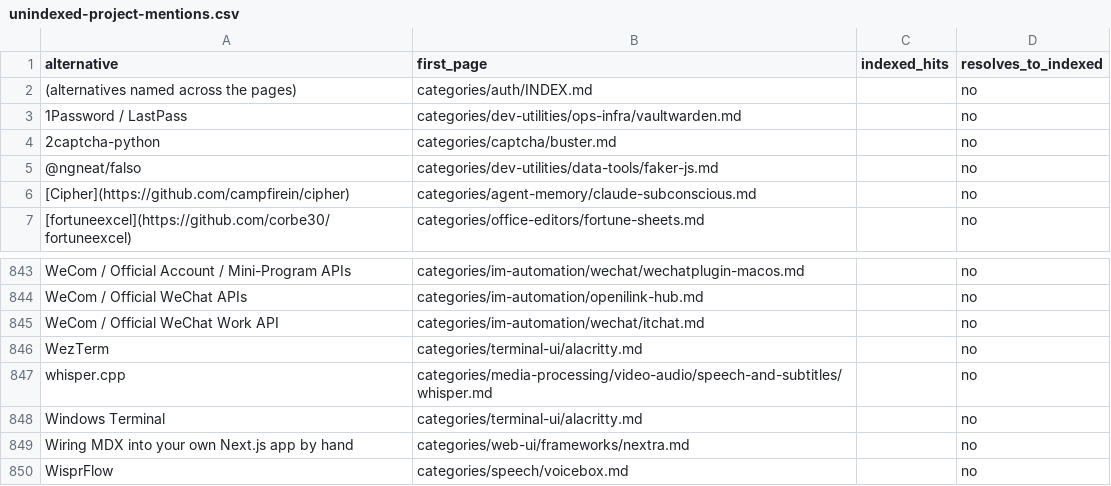
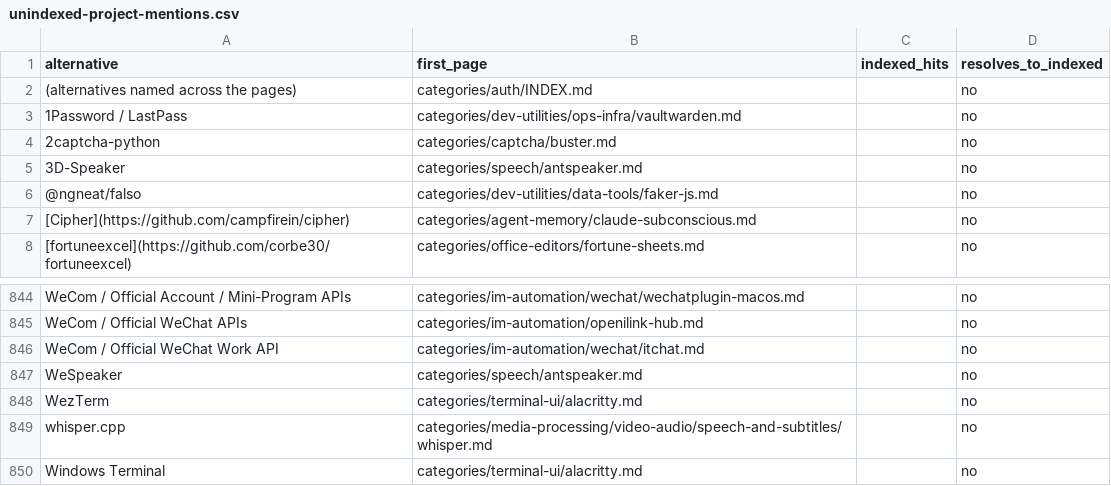
Before and after one commit to ZhenningLang/GitHub-Michelin, a CSV file: reports/unindexed-project-mentions.csv, drawn as a sheet; only a part is shown, gaps mark what is left out; the shorter side is filled out with more unchanged rows; the diff names each change by its address in the sheet, - before the commit and + after, or states it on an @@ line.

```diff
--- a/reports/unindexed-project-mentions.csv
+++ b/reports/unindexed-project-mentions.csv
+row 5: 3D-Speaker | categories/speech/antspeaker.md |  | no
+row 847: WeSpeaker | categories/speech/antspeaker.md |  | no
```
Also changed, not shown: reports/repo-page-index.csv, 13 other files.
